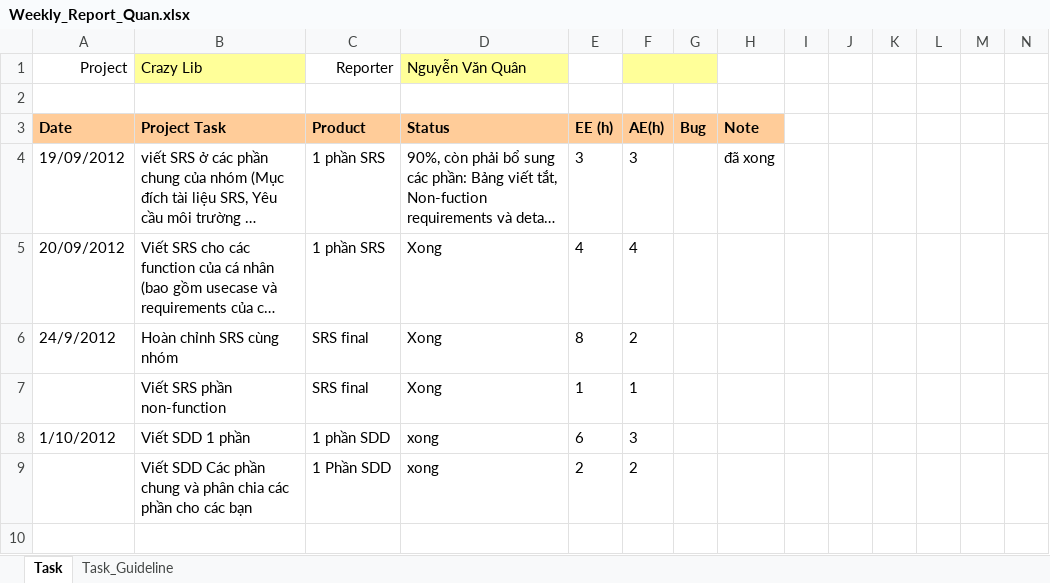
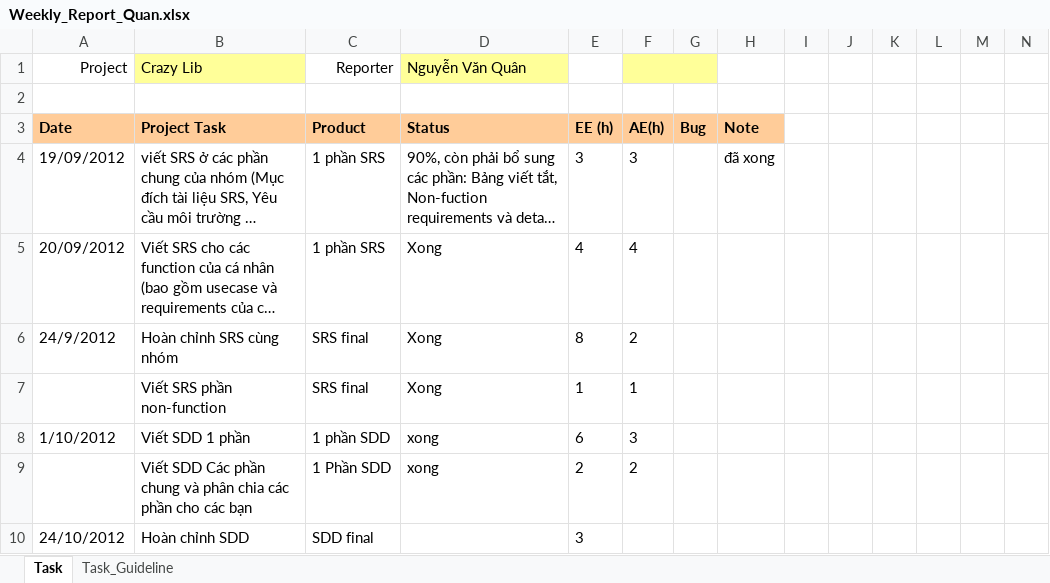
Before and after one commit to kudo108/crazylib, an Excel workbook: BaoCaoCaNhan/Weekly_Report_Quan.xlsx, sheet Task, drawn as a sheet; only a part is shown; long unchanged cells end in …; values as stored, in another font and other column widths than the file's, no borders; rows hold the shown columns only; the diff names each change by its address in the sheet, - before the commit and + after, or states it on an @@ line.

```diff
--- a/BaoCaoCaNhan/Weekly_Report_Quan.xlsx (sheet Task)
+++ b/BaoCaoCaNhan/Weekly_Report_Quan.xlsx (sheet Task)
+row 10: 24/10/2012 | Hoàn chỉnh SDD | SDD final |  | 3
```
Also changed, not shown: BaoCaoCaNhan/Weekly_Report_Son.xlsx, BaoCaoCaNhan/Weekly_Report_Thanh.xlsx.
